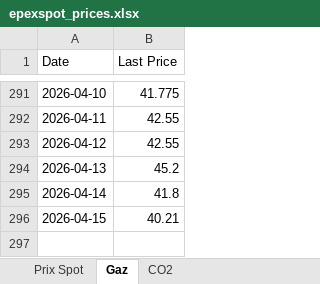
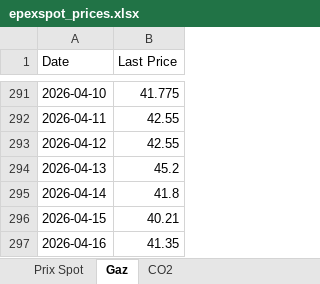
Before and after one commit to Git59111/Prix-Elec-Gaz-CO2, an Excel workbook: data/epexspot_prices.xlsx, sheet Gaz, drawn as a sheet; only a part is shown, gaps mark what is left out; values as stored, in another font and other column widths than the file's, no borders; the diff names each change by its address in the sheet, - before the commit and + after, or states it on an @@ line.

```diff
--- a/data/epexspot_prices.xlsx (sheet Gaz)
+++ b/data/epexspot_prices.xlsx (sheet Gaz)
+row 297: 2026-04-16 | 41.35
```
